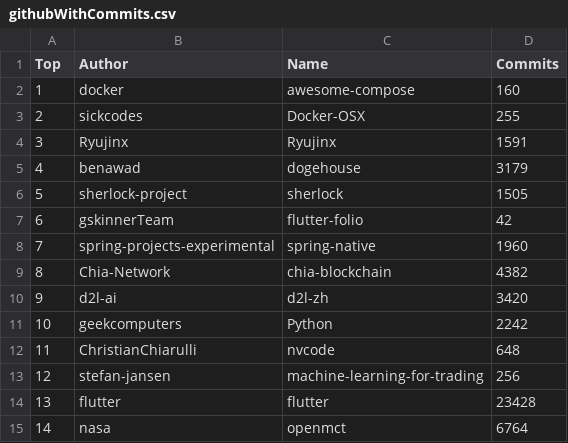
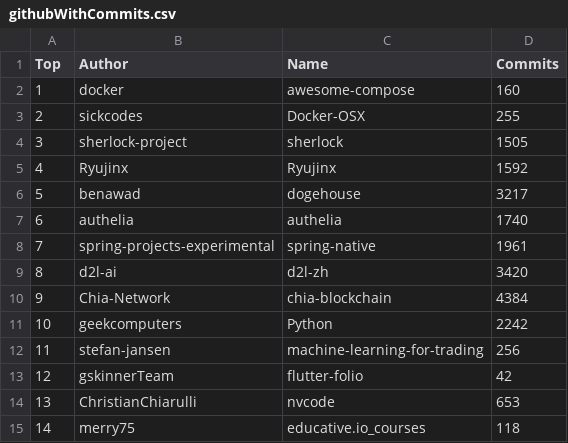
Before and after one commit to afdezfraga/afdezfraga.github.io, a CSV file: githubWithCommits.csv, drawn as a sheet; only a part is shown; the diff covers the shown part only.

```diff
--- a/githubWithCommits.csv
+++ b/githubWithCommits.csv
@@ -3,13 +3,13 @@ Top,Author,Name,Commits
 2,sickcodes,Docker-OSX,255
-3,Ryujinx,Ryujinx,1591
-4,benawad,dogehouse,3179
-5,sherlock-project,sherlock,1505
-6,gskinnerTeam,flutter-folio,42
-7,spring-projects-experimental,spring-native,1960
-8,Chia-Network,chia-blockchain,4382
-9,d2l-ai,d2l-zh,3420
+3,sherlock-project,sherlock,1505
+4,Ryujinx,Ryujinx,1592
+5,benawad,dogehouse,3217
+6,authelia,authelia,1740
+7,spring-projects-experimental,spring-native,1961
+8,d2l-ai,d2l-zh,3420
+9,Chia-Network,chia-blockchain,4384
 10,geekcomputers,Python,2242
-11,ChristianChiarulli,nvcode,648
-12,stefan-jansen,machine-learning-for-trading,256
-13,flutter,flutter,23428
-14,nasa,openmct,6764
+11,stefan-jansen,machine-learning-for-trading,256
+12,gskinnerTeam,flutter-folio,42
+13,ChristianChiarulli,nvcode,653
+14,merry75,educative.io_courses,118
```
Also changed, not shown: 29 edited cells elsewhere in this file, 1 other file.
